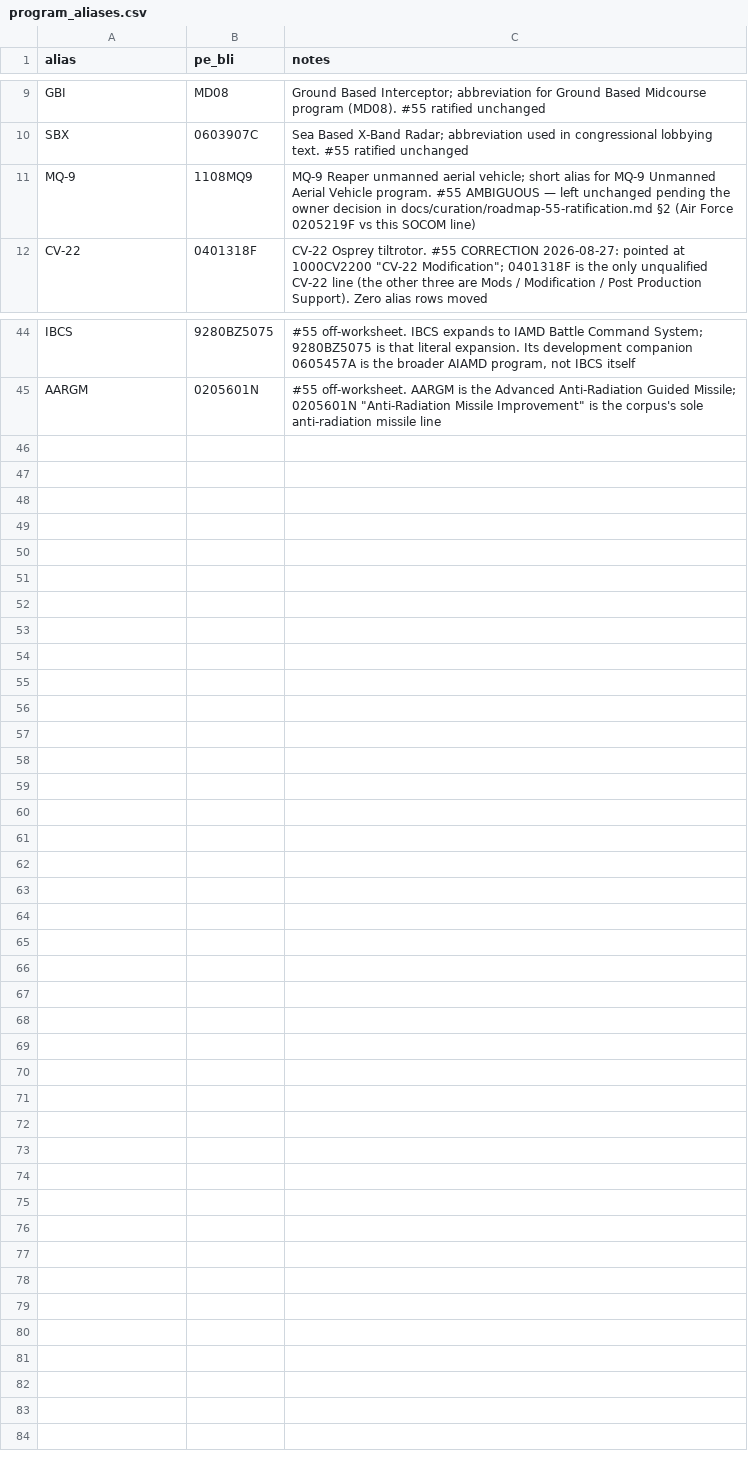
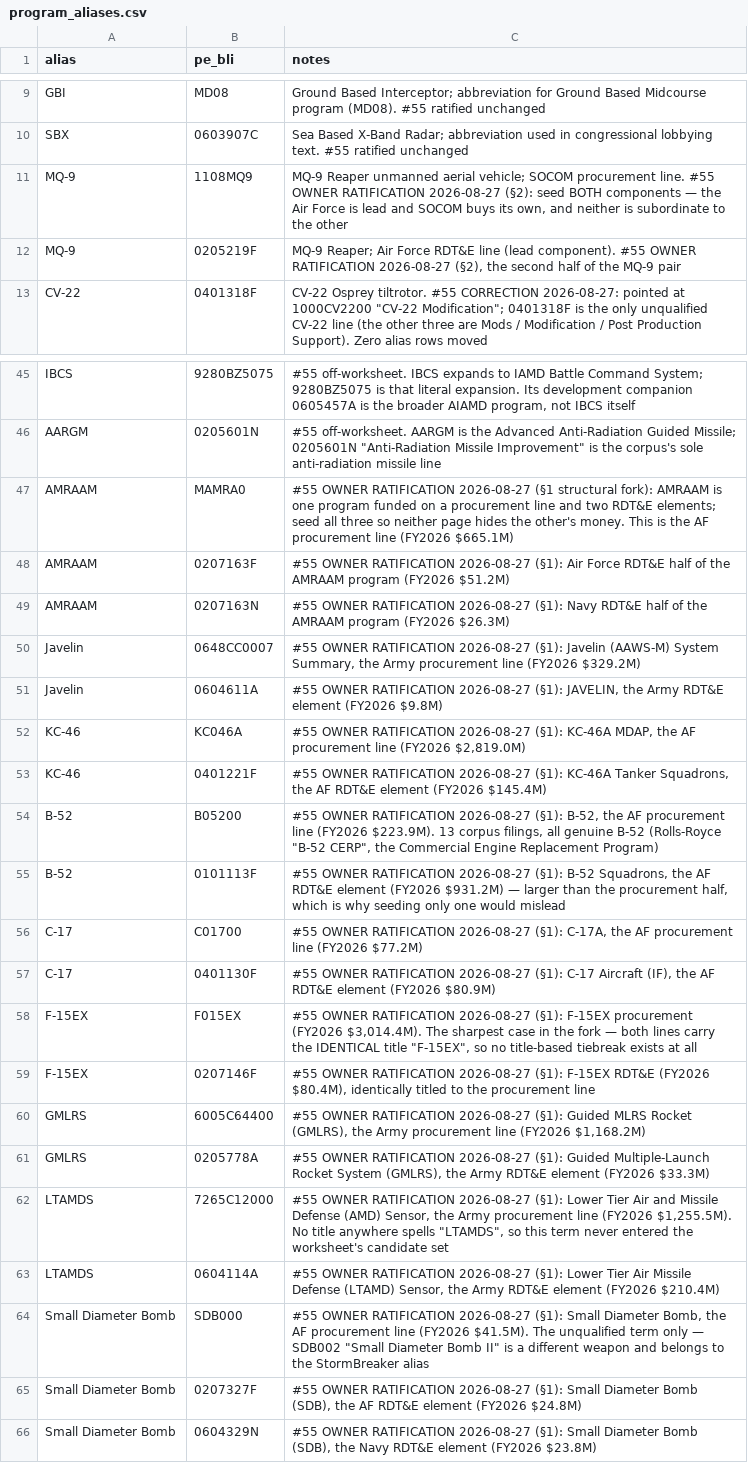
Before and after one commit to andeslee444/Fitness-Sniper, a CSV file: GovBudget/dbt/seeds/program_aliases.csv, drawn as a sheet; only a part is shown, gaps mark what is left out; the diff covers the shown part only.

```diff
--- a/GovBudget/dbt/seeds/program_aliases.csv
+++ b/GovBudget/dbt/seeds/program_aliases.csv
@@ -10,3 +10,4 @@ GBI,MD08,Ground Based Interceptor; abbreviation for Ground Based Midcourse progr
 SBX,0603907C,Sea Based X-Band Radar; abbreviation used in congressional lobbying text. #55 ratified unchanged
-MQ-9,1108MQ9,MQ-9 Reaper unmanned aerial vehicle; short alias for MQ-9 Unmanned Aerial Vehicle program. #55 AMBIGUOUS — left unchanged pending the owner decision in docs/curation/roadmap-55-ratification.md §2 (Air Force 0205219F vs this SOCOM line)
+MQ-9,1108MQ9,"MQ-9 Reaper unmanned aerial vehicle; SOCOM procurement line. #55 OWNER RATIFICATION 2026-08-27 (§2): seed BOTH components — the Air Force is lead and SOCOM buys its own, and neither is subordinate to the other"
+MQ-9,0205219F,"MQ-9 Reaper; Air Force RDT&E line (lead component). #55 OWNER RATIFICATION 2026-08-27 (§2), the second half of the MQ-9 pair"
 CV-22,0401318F,"CV-22 Osprey tiltrotor. #55 CORRECTION 2026-08-27: pointed at 1000CV2200 ""CV-22 Modification""; 0401318F is the only unqualified CV-22 line (the other three are Mods / Modification / Post Production Support). Zero alias rows moved"
@@ -45 +46,21 @@ IBCS,9280BZ5075,"#55 off-worksheet. IBCS expands to IAMD Battle Command System;
 AARGM,0205601N,"#55 off-worksheet. AARGM is the Advanced Anti-Radiation Guided Missile; 0205601N ""Anti-Radiation Missile Improvement"" is the corpus's sole anti-radiation missile line"
+AMRAAM,MAMRA0,"#55 OWNER RATIFICATION 2026-08-27 (§1 structural fork): AMRAAM is one program funded on a procurement line and two RDT&E elements; seed all three so neither page hides the other's money. This is the AF procurement line (FY2026 $665.1M)"
+AMRAAM,0207163F,"#55 OWNER RATIFICATION 2026-08-27 (§1): Air Force RDT&E half of the AMRAAM program (FY2026 $51.2M)"
+AMRAAM,0207163N,"#55 OWNER RATIFICATION 2026-08-27 (§1): Navy RDT&E half of the AMRAAM program (FY2026 $26.3M)"
+Javelin,0648CC0007,"#55 OWNER RATIFICATION 2026-08-27 (§1): Javelin (AAWS-M) System Summary, the Army procurement line (FY2026 $329.2M)"
+Javelin,0604611A,"#55 OWNER RATIFICATION 2026-08-27 (§1): JAVELIN, the Army RDT&E element (FY2026 $9.8M)"
+KC-46,KC046A,"#55 OWNER RATIFICATION 2026-08-27 (§1): KC-46A MDAP, the AF procurement line (FY2026 $2,819.0M)"
+KC-46,0401221F,"#55 OWNER RATIFICATION 2026-08-27 (§1): KC-46A Tanker Squadrons, the AF RDT&E element (FY2026 $145.4M)"
+B-52,B05200,"#55 OWNER RATIFICATION 2026-08-27 (§1): B-52, the AF procurement line (FY2026 $223.9M). 13 corpus filings, all genuine B-52 (Rolls-Royce ""B-52 CERP"", the Commercial Engine Replacement Program)"
+B-52,0101113F,"#55 OWNER RATIFICATION 2026-08-27 (§1): B-52 Squadrons, the AF RDT&E element (FY2026 $931.2M) — larger than the procurement half, which is why seeding only one would mislead"
+C-17,C01700,"#55 OWNER RATIFICATION 2026-08-27 (§1): C-17A, the AF procurement line (FY2026 $77.2M)"
+C-17,0401130F,"#55 OWNER RATIFICATION 2026-08-27 (§1): C-17 Aircraft (IF), the AF RDT&E element (FY2026 $80.9M)"
+F-15EX,F015EX,"#55 OWNER RATIFICATION 2026-08-27 (§1): F-15EX procurement (FY2026 $3,014.4M). The sharpest case in the fork — both lines carry the IDENTICAL title ""F-15EX"", so no title-based tiebreak exists at all"
+F-15EX,0207146F,"#55 OWNER RATIFICATION 2026-08-27 (§1): F-15EX RDT&E (FY2026 $80.4M), identically titled to the procurement line"
+GMLRS,6005C64400,"#55 OWNER RATIFICATION 2026-08-27 (§1): Guided MLRS Rocket (GMLRS), the Army procurement line (FY2026 $1,168.2M)"
+GMLRS,0205778A,"#55 OWNER RATIFICATION 2026-08-27 (§1): Guided Multiple-Launch Rocket System (GMLRS), the Army RDT&E element (FY2026 $33.3M)"
+LTAMDS,7265C12000,"#55 OWNER RATIFICATION 2026-08-27 (§1): Lower Tier Air and Missile Defense (AMD) Sensor, the Army procurement line (FY2026 $1,255.5M). No title anywhere spells ""LTAMDS"", so this term never entered the worksheet's candidate set"
+LTAMDS,0604114A,"#55 OWNER RATIFICATION 2026-08-27 (§1): Lower Tier Air Missile Defense (LTAMD) Sensor, the Army RDT&E element (FY2026 $210.4M)"
+Small Diameter Bomb,SDB000,"#55 OWNER RATIFICATION 2026-08-27 (§1): Small Diameter Bomb, the AF procurement line (FY2026 $41.5M). The unqualified term only — SDB002 ""Small Diameter Bomb II"" is a different weapon and belongs to the StormBreaker alias"
+Small Diameter Bomb,0207327F,"#55 OWNER RATIFICATION 2026-08-27 (§1): Small Diameter Bomb (SDB), the AF RDT&E element (FY2026 $24.8M)"
+Small Diameter Bomb,0604329N,"#55 OWNER RATIFICATION 2026-08-27 (§1): Small Diameter Bomb (SDB), the Navy RDT&E element (FY2026 $23.8M)"
```
Also changed, not shown: 3 edited cells elsewhere in this file, 2 other files.
